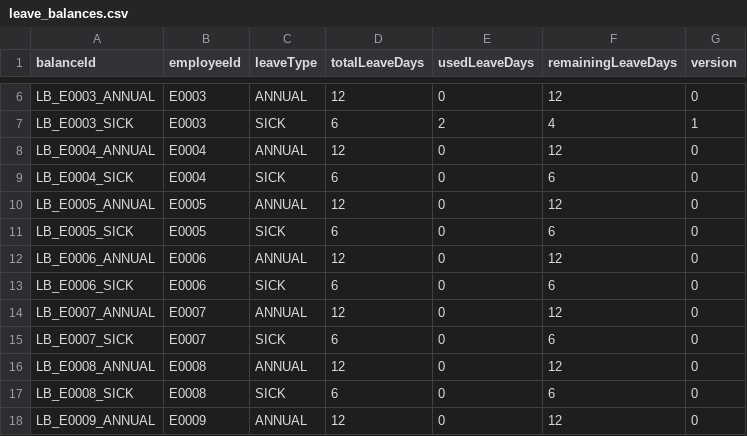
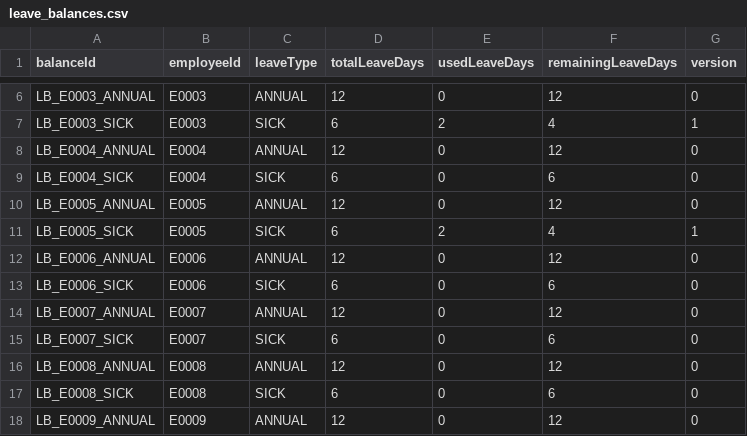
Before and after one commit to kincrimson987/LAB211-Nhom-5, a CSV file: data/leave_balances.csv, drawn as a sheet; only a part is shown, gaps mark what is left out.

```diff
--- a/data/leave_balances.csv
+++ b/data/leave_balances.csv
@@ -10,3 +10,3 @@ LB_E0004_SICK,E0004,SICK,6,0,6,0
 LB_E0005_ANNUAL,E0005,ANNUAL,12,0,12,0
-LB_E0005_SICK,E0005,SICK,6,0,6,0
+LB_E0005_SICK,E0005,SICK,6,2,4,1
 LB_E0006_ANNUAL,E0006,ANNUAL,12,0,12,0
```
Also changed, not shown: data/leave_requests.csv, 1 other file.
